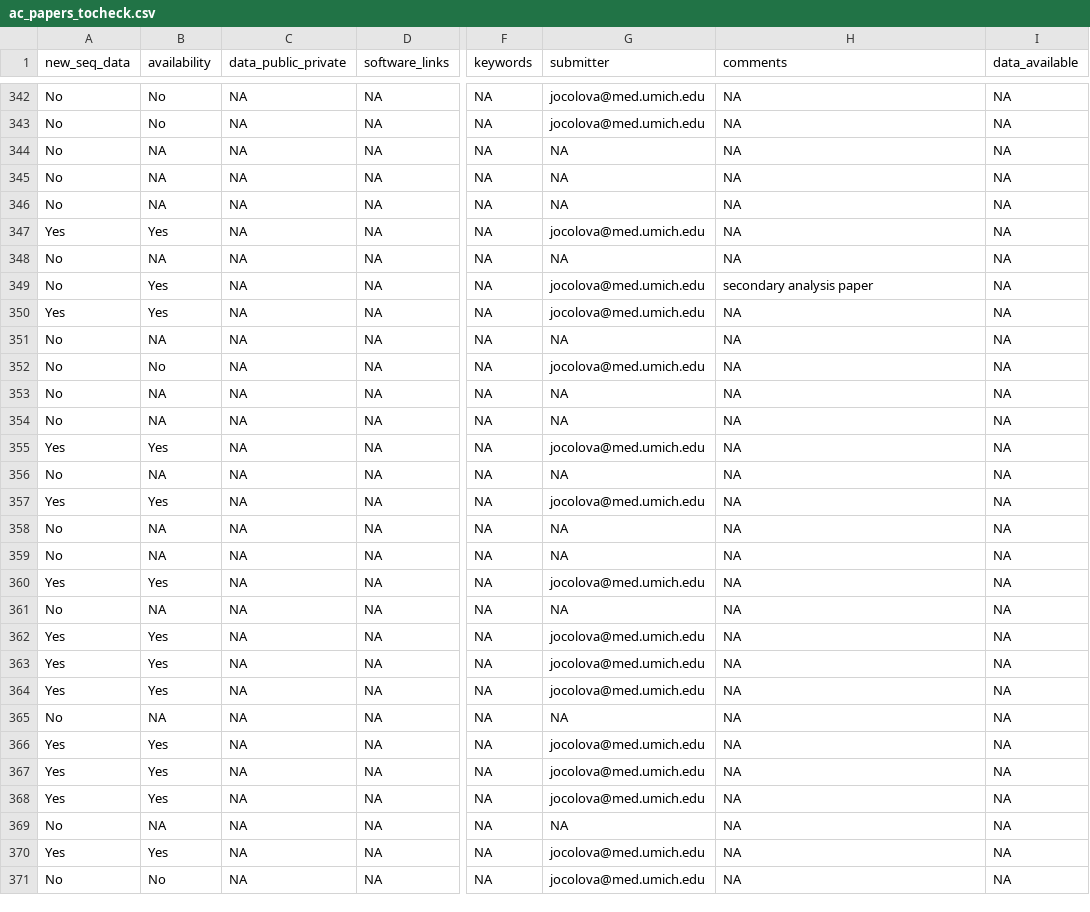
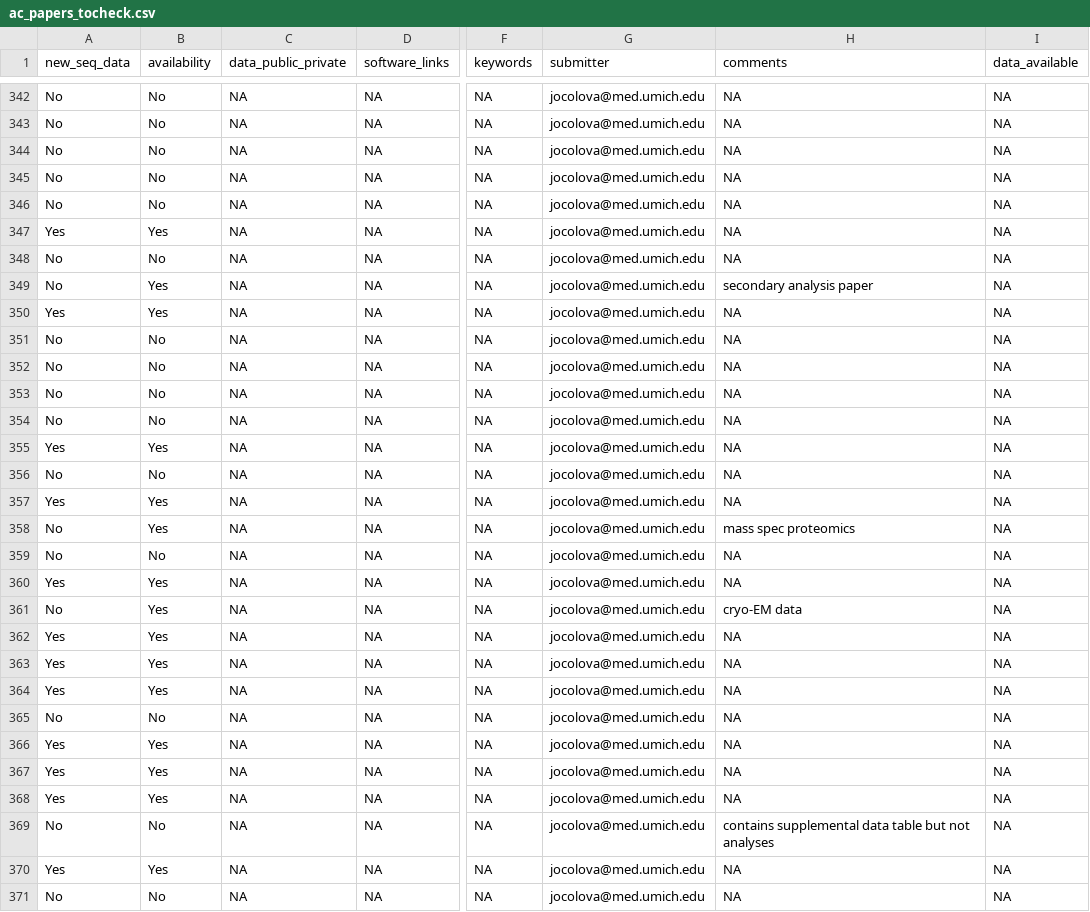
Before and after one commit to SchlossLab/Colovas_Data_Accessibility, a CSV file: ac_papers_tocheck.csv, drawn as a sheet; only a part is shown, gaps mark what is left out; the diff covers the shown part only; the diff names each change by its address in the sheet, - before the commit and + after, or states it on an @@ line.

Commit message:
continued manual coding

```diff
--- a/ac_papers_tocheck.csv
+++ b/ac_papers_tocheck.csv
-B344:B346 (availability): NA
+B344:B346 (availability): No
-G344:G346 (submitter): NA
+G344:G346 (submitter): jocolova@med.umich.edu
-B348 (availability): NA
+B348 (availability): No
-G348 (submitter): NA
+G348 (submitter): jocolova@med.umich.edu
-B351 (availability): NA
+B351 (availability): No
-G351 (submitter): NA
+G351 (submitter): jocolova@med.umich.edu
-B353:B354 (availability): NA
+B353:B354 (availability): No
-G353:G354 (submitter): NA
+G353:G354 (submitter): jocolova@med.umich.edu
-B356 (availability): NA
+B356 (availability): No
-G356 (submitter): NA
+G356 (submitter): jocolova@med.umich.edu
-B358 (availability): NA
+B358 (availability): Yes
-G358:G359 (submitter): NA
+G358:G359 (submitter): jocolova@med.umich.edu
-H358 (comments): NA
+H358 (comments): mass spec proteomics
-B359 (availability): NA
+B359 (availability): No
-B361 (availability): NA
+B361 (availability): Yes
-G361 (submitter): NA
+G361 (submitter): jocolova@med.umich.edu
-H361 (comments): NA
+H361 (comments): cryo-EM data
-B365 (availability): NA
+B365 (availability): No
-G365 (submitter): NA
+G365 (submitter): jocolova@med.umich.edu
-B369 (availability): NA
+B369 (availability): No
-G369 (submitter): NA
+G369 (submitter): jocolova@med.umich.edu
-H369 (comments): NA
+H369 (comments): contains supplemental data table but not analyses
```
Also changed, not shown: 2 edited cells elsewhere in this file.
